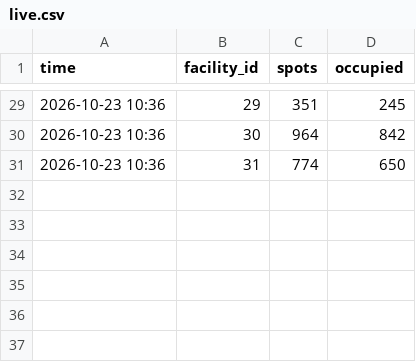
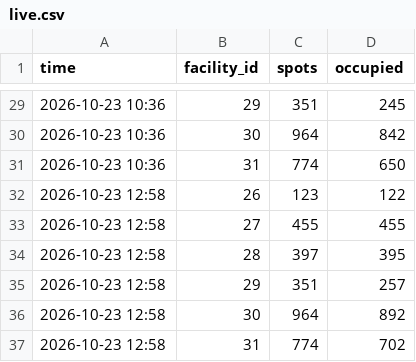
Before and after one commit to AdityaPtl/metro-carpark-tracker, a CSV file: data/live.csv, drawn as a sheet; only a part is shown, gaps mark what is left out.

```diff
--- a/data/live.csv
+++ b/data/live.csv
@@ -31 +31,7 @@ time,facility_id,spots,occupied
 2026-10-23 10:36,31,774,650
+2026-10-23 12:58,26,123,122
+2026-10-23 12:58,27,455,455
+2026-10-23 12:58,28,397,395
+2026-10-23 12:58,29,351,257
+2026-10-23 12:58,30,964,892
+2026-10-23 12:58,31,774,702
```
